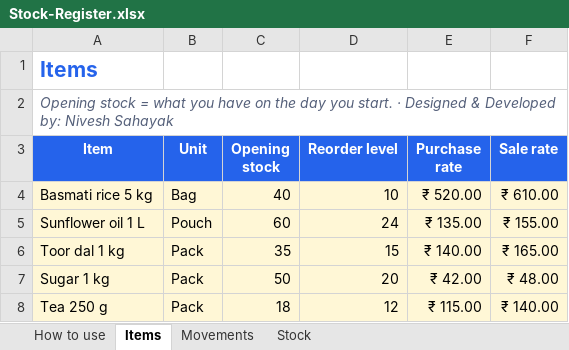
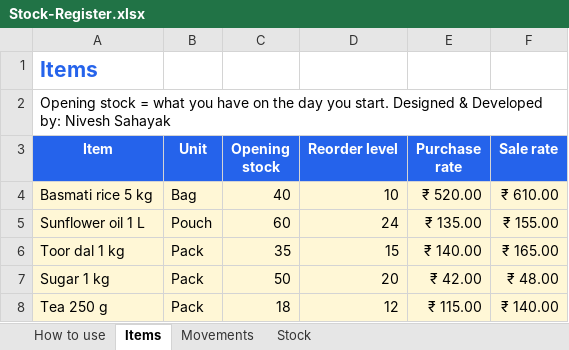
Before and after one commit to raimayank7/toolkit-groupchaton, an Excel workbook: files/Stock-Register.xlsx, sheet Items, drawn as a sheet; values as stored, in another font and other column widths than the file's, no borders; the diff names each change by its address in the sheet, - before the commit and + after, or states it on an @@ line.

```diff
--- a/files/Stock-Register.xlsx (sheet Items)
+++ b/files/Stock-Register.xlsx (sheet Items)
-A2 (Item): …you start. · Designed &…
+A2 (Item): …you start. Designed &…
@@ A2 italic: on → off, text colour: #55607A → black @@
```
Also changed, not shown: sheet How to use, sheet Movements, files/Employee-Leave-Tracker.xlsx, files/GST-Invoice-Template.xlsx, 17 other files.
